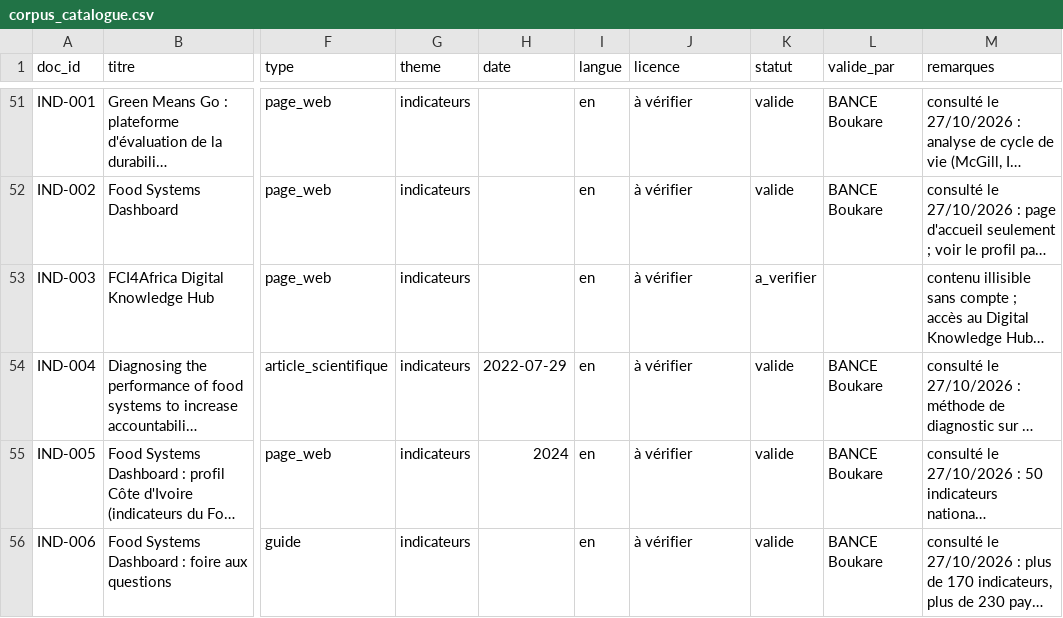
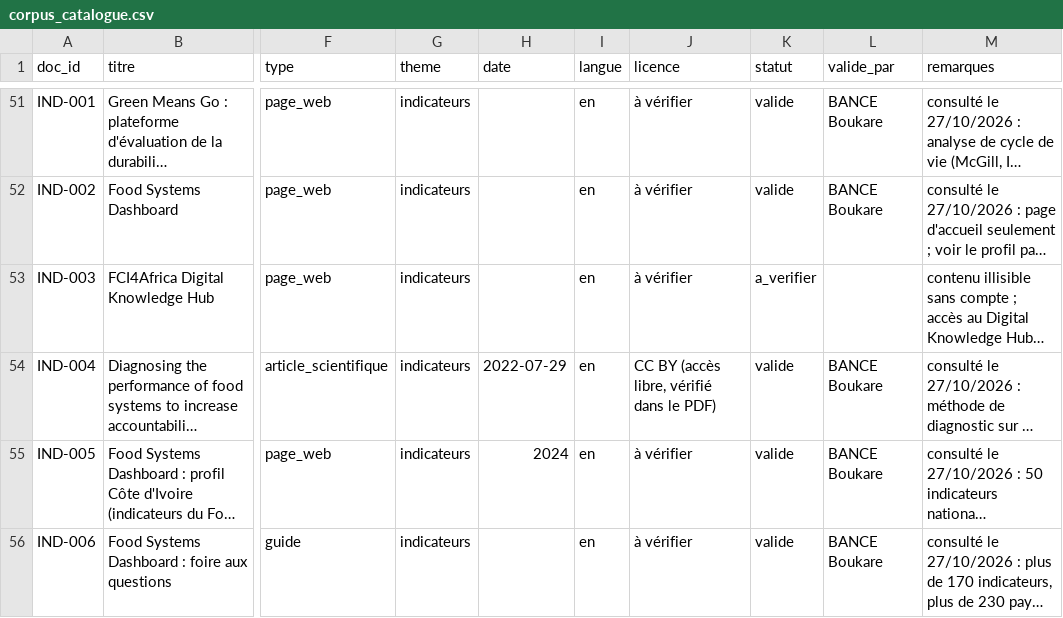
Before and after one commit to BanceB/Rag_Assistant, a CSV file: data/corpus_catalogue.csv, drawn as a sheet; only a part is shown, gaps mark what is left out; long unchanged cells end in …; the diff names each change by its address in the sheet, - before the commit and + after, or states it on an @@ line.

Commit message:
Jeu d'évaluation : 200 questions sourcées sur le corpus

```diff
--- a/data/corpus_catalogue.csv
+++ b/data/corpus_catalogue.csv
-J54 (licence): à vérifier
+J54 (licence): CC BY (accès libre, vérifié dans le PDF)
```
Also changed, not shown: 3 other files.
